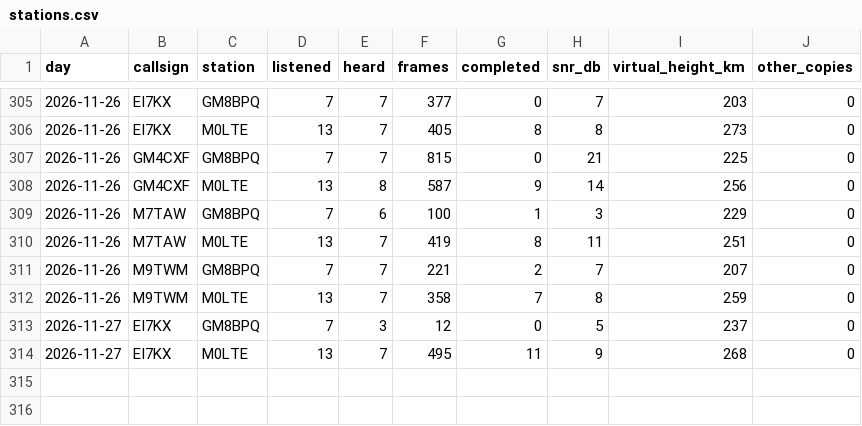
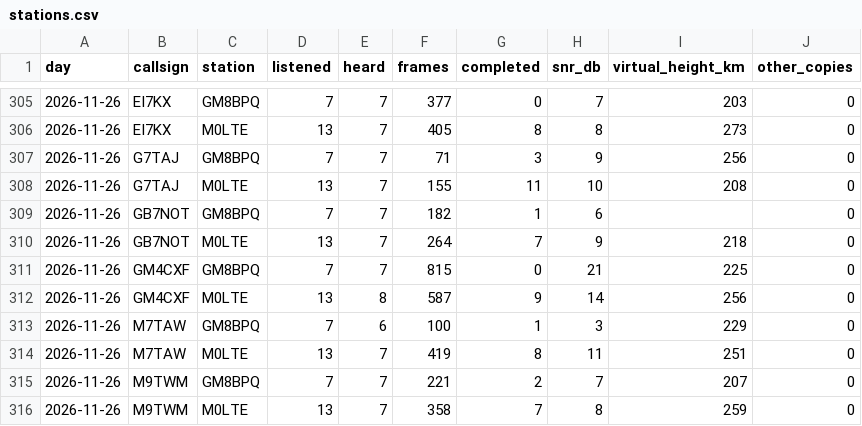
Before and after one commit to packet-net/pdn-mailcast, a CSV file: reports/data/stations.csv, drawn as a sheet; only a part is shown, gaps mark what is left out; the shorter side is filled out with more unchanged rows; the diff names each change by its address in the sheet, - before the commit and + after, or states it on an @@ line.

```diff
--- a/reports/data/stations.csv
+++ b/reports/data/stations.csv
+row 307: 2026-11-26 | G7TAJ | GM8BPQ | 7 | 7 | 71 | 3 | 9 | 256 | 0
+row 308: 2026-11-26 | G7TAJ | M0LTE | 13 | 7 | 155 | 11 | 10 | 208 | 0
+row 309: 2026-11-26 | GB7NOT | GM8BPQ | 7 | 7 | 182 | 1 | 6 |  | 0
+row 310: 2026-11-26 | GB7NOT | M0LTE | 13 | 7 | 264 | 7 | 9 | 218 | 0
```
Also changed, not shown: reports/data/reports.csv, reports/data/slots.csv.
